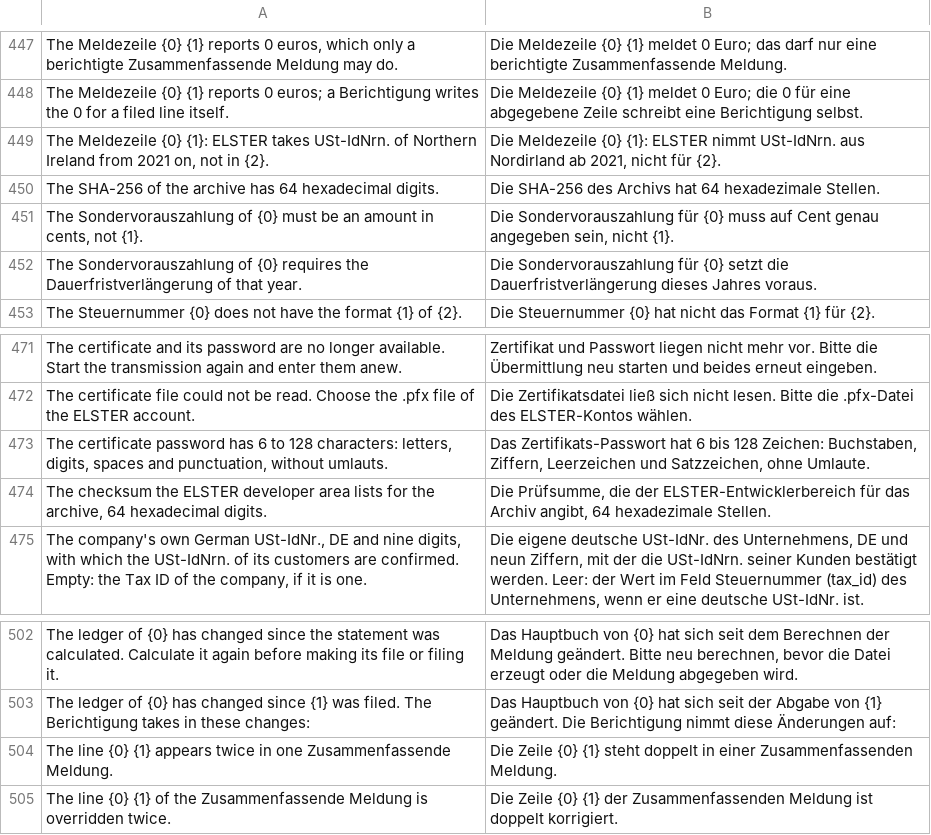
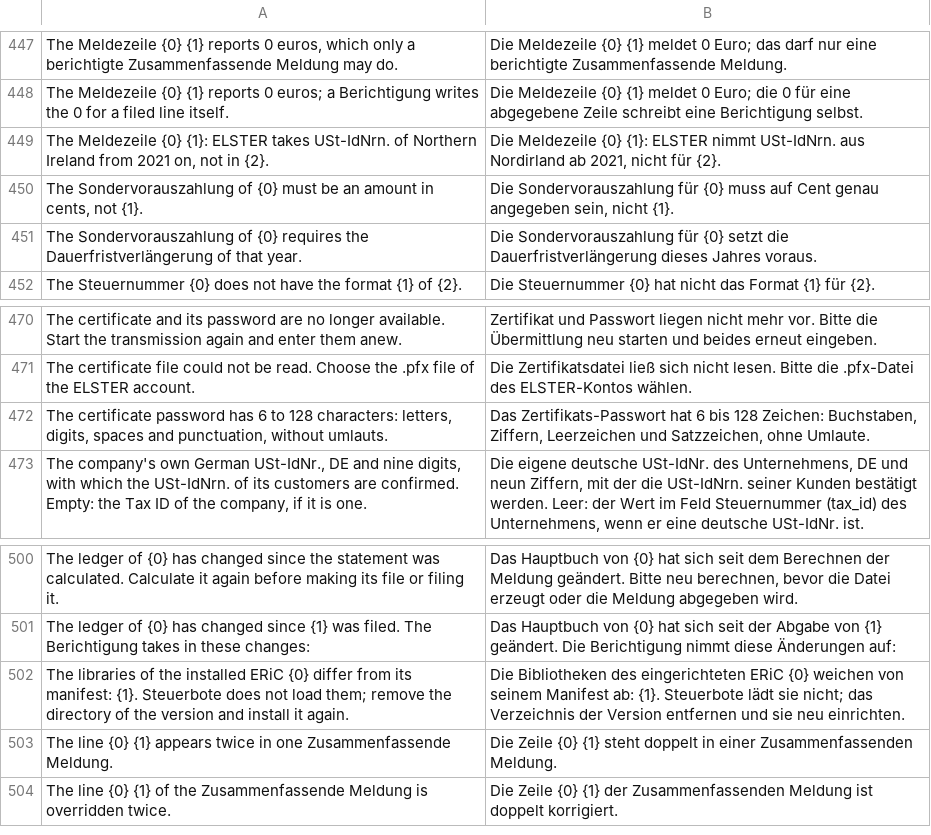
Before and after one commit to encircle360-oss/steuerbote, a CSV file: steuerbote/translations/de.csv, drawn as a sheet; only a part is shown, gaps mark what is left out; the diff covers the shown part only.

Commit message:
take the ERiC archive and its SHA-256 from common_site_config.json only and check the runtime against its manifest before every run

```diff
--- a/steuerbote/translations/de.csv
+++ b/steuerbote/translations/de.csv
@@ -449,3 +449,2 @@
 "The Meldezeile {0} {1}: ELSTER takes USt-IdNrn. of Northern Ireland from 2021 on, not in {2}.","Die Meldezeile {0} {1}: ELSTER nimmt USt-IdNrn. aus Nordirland ab 2021, nicht für {2}."
-"The SHA-256 of the archive has 64 hexadecimal digits.","Die SHA-256 des Archivs hat 64 hexadezimale Stellen."
 "The Sondervorauszahlung of {0} must be an amount in cents, not {1}.","Die Sondervorauszahlung für {0} muss auf Cent genau angegeben sein, nicht {1}."
@@ -473,3 +472,2 @@
 "The certificate password has 6 to 128 characters: letters, digits, spaces and punctuation, without umlauts.","Das Zertifikats-Passwort hat 6 bis 128 Zeichen: Buchstaben, Ziffern, Leerzeichen und Satzzeichen, ohne Umlaute."
-"The checksum the ELSTER developer area lists for the archive, 64 hexadecimal digits.","Die Prüfsumme, die der ELSTER-Entwicklerbereich für das Archiv angibt, 64 hexadezimale Stellen."
 "The company's own German USt-IdNr., DE and nine digits, with which the USt-IdNrn. of its customers are confirmed. Empty: the Tax ID of the company, if it is one.","Die eigene deutsche USt-IdNr. des Unternehmens, DE und neun Ziffern, mit der die USt-IdNrn. seiner Kunden bestätigt werden. Leer: der Wert im Feld Steuernummer (tax_id) des Unternehmens, wenn er eine deutsche USt-IdNr. ist."
@@ -503,2 +501,3 @@
 "The ledger of {0} has changed since {1} was filed. The Berichtigung takes in these changes:","Das Hauptbuch von {0} hat sich seit der Abgabe von {1} geändert. Die Berichtigung nimmt diese Änderungen auf:"
+"The libraries of the installed ERiC {0} differ from its manifest: {1}. Steuerbote does not load them; remove the directory of the version and install it again.","Die Bibliotheken des eingerichteten ERiC {0} weichen von seinem Manifest ab: {1}. Steuerbote lädt sie nicht; das Verzeichnis der Version entfernen und sie neu einrichten."
 "The line {0} {1} appears twice in one Zusammenfassende Meldung.","Die Zeile {0} {1} steht doppelt in einer Zusammenfassenden Meldung."
```
Also changed, not shown: 5 added rows and 3 removed rows elsewhere in this file, 13 other files.
